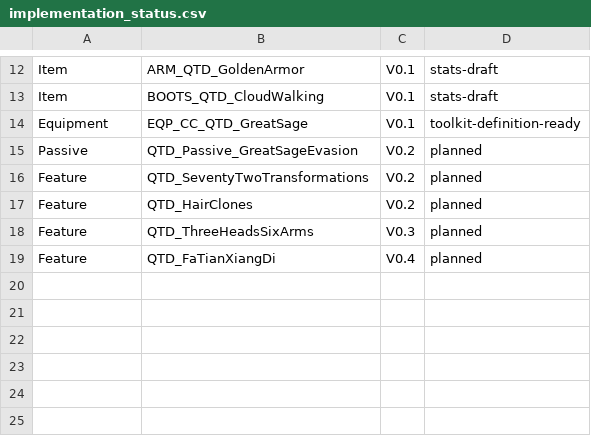
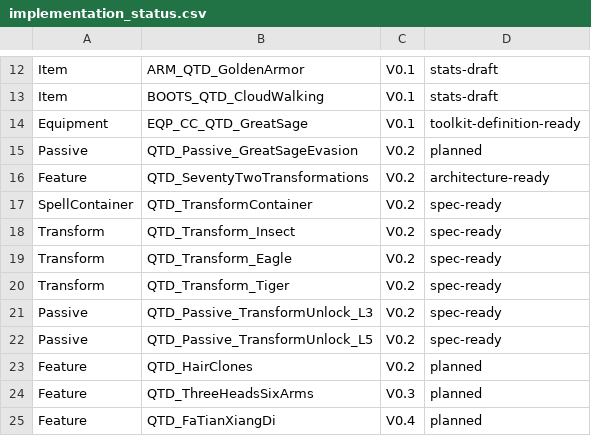
Before and after one commit to welcomelwd/bg3-qitian-dasheng, a CSV file: data/implementation_status.csv, drawn as a sheet; only a part is shown, gaps mark what is left out.

Commit message:
data: track V0.2 transformation prototype status

```diff
--- a/data/implementation_status.csv
+++ b/data/implementation_status.csv
@@ -15,3 +15,9 @@ Equipment,EQP_CC_QTD_GreatSage,V0.1,toolkit-definition-ready
 Passive,QTD_Passive_GreatSageEvasion,V0.2,planned
-Feature,QTD_SeventyTwoTransformations,V0.2,planned
+Feature,QTD_SeventyTwoTransformations,V0.2,architecture-ready
+SpellContainer,QTD_TransformContainer,V0.2,spec-ready
+Transform,QTD_Transform_Insect,V0.2,spec-ready
+Transform,QTD_Transform_Eagle,V0.2,spec-ready
+Transform,QTD_Transform_Tiger,V0.2,spec-ready
+Passive,QTD_Passive_TransformUnlock_L3,V0.2,spec-ready
+Passive,QTD_Passive_TransformUnlock_L5,V0.2,spec-ready
 Feature,QTD_HairClones,V0.2,planned
```
